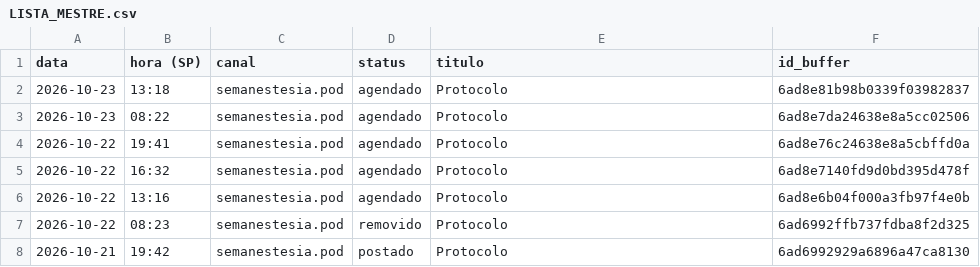
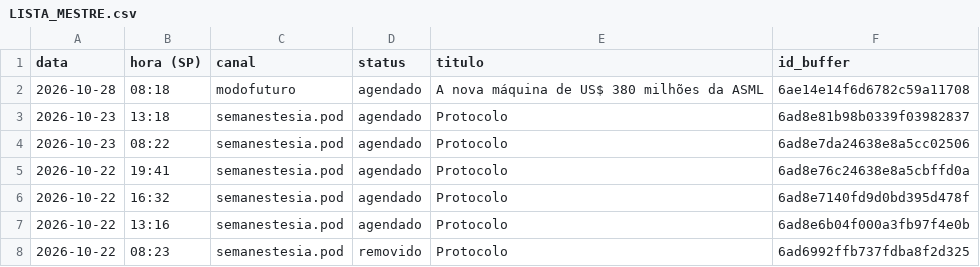
Before and after one commit to poisonb9/Modo-Futuro, a CSV file: estado/LISTA_MESTRE.csv, drawn as a sheet; only a part is shown; the shorter side is filled out with more unchanged rows; the diff names each change by its address in the sheet, - before the commit and + after, or states it on an @@ line.

```diff
--- a/estado/LISTA_MESTRE.csv
+++ b/estado/LISTA_MESTRE.csv
+row 2: 2026-10-28 | 08:18 | modofuturo | agendado | A nova máquina de US$ 380 milhões da ASML | 6ae14e14f6d6782c59a11708
```
Also changed, not shown: 3 other files.
